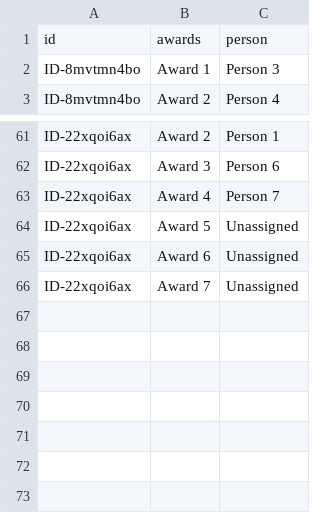
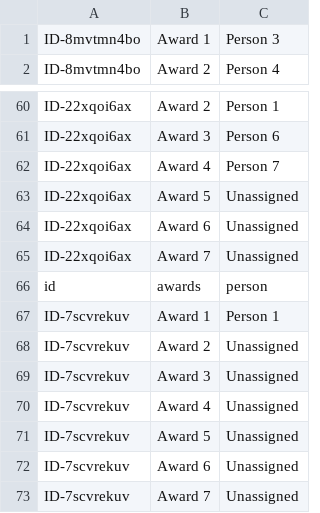
Before and after one commit to booluckgmie/prototype, a CSV file: awards.csv, drawn as a sheet; only a part is shown, gaps mark what is left out.

Commit message:
Append contractor data

```diff
--- a/awards.csv
+++ b/awards.csv
@@ -1,2 +1 @@
-id,awards,person
 ID-8mvtmn4bo,Award 1,Person 3
@@ -66 +65,9 @@ ID-22xqoi6ax,Award 6,Unassigned
 ID-22xqoi6ax,Award 7,Unassigned
+id,awards,person
+ID-7scvrekuv,Award 1,Person 1
+ID-7scvrekuv,Award 2,Unassigned
+ID-7scvrekuv,Award 3,Unassigned
+ID-7scvrekuv,Award 4,Unassigned
+ID-7scvrekuv,Award 5,Unassigned
+ID-7scvrekuv,Award 6,Unassigned
+ID-7scvrekuv,Award 7,Unassigned
```
